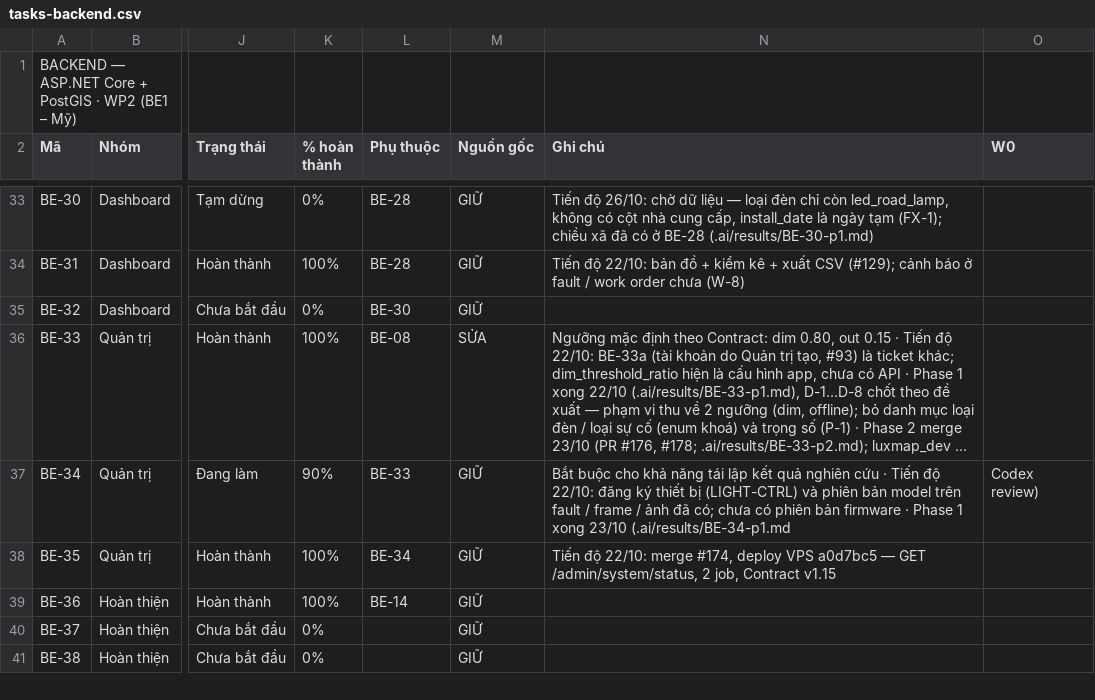
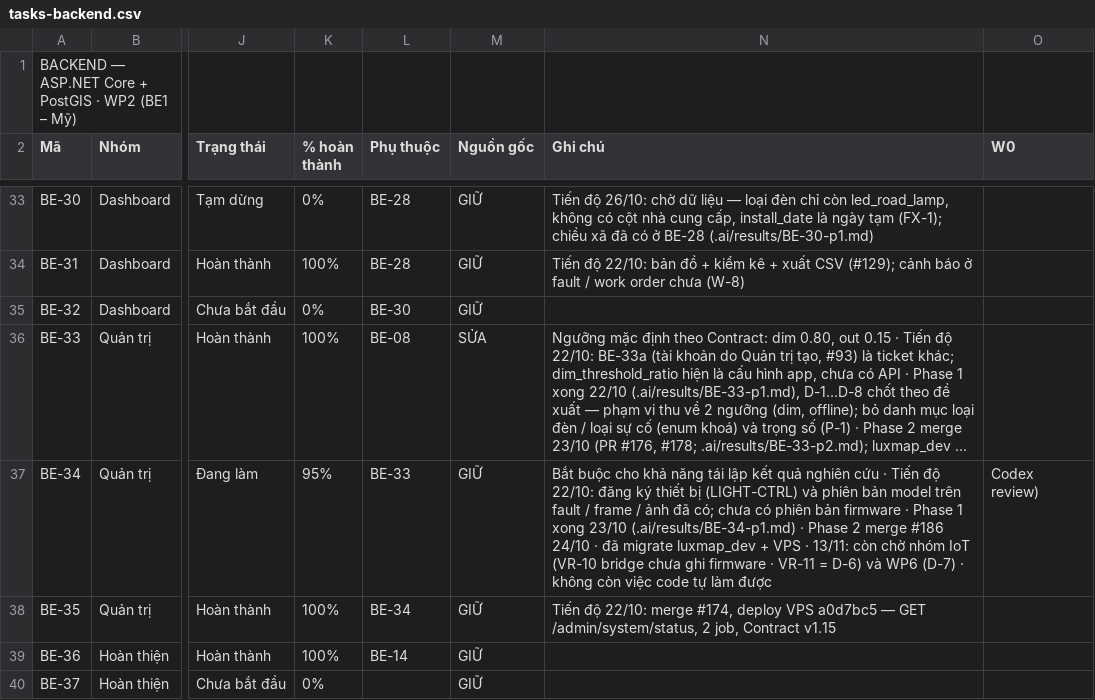
Before and after one commit to LuxMapLabs/luxmap_backend, a CSV file: docs/tasks-backend.csv, drawn as a sheet; only a part is shown, gaps mark what is left out; the shorter side is filled out with more unchanged rows; long unchanged cells end in …; the diff names each change by its address in the sheet, - before the commit and + after, or states it on an @@ line.

Commit message:
docs(drift): record that the IoT bridge path stores no firmware version (BE-34 VR-10…VR-12)
The bridge (Modules.IOT + IotBridge) keeps telemetry in its own SQLite
with no firmware field, and the gateway heartbeat is a bare "1". The
MQTT heartbeat that does carry firmware (VR-5) only runs with
Lighting__Channel=mqtt, which production does not set, so no path
records firmware today. VR-10 proposes the fix for the IoT team, VR-11
turns D-6 into the old-path-or-bridge question, VR-12 notes the lamp
count diagnosis is unversioned but not stored.

BE-34 moves to 95% in the task list: what is left waits on the IoT team
and WP6. The BE-34 scratch database has been dropped.

```diff
--- a/docs/tasks-backend.csv
+++ b/docs/tasks-backend.csv
-K37 (% hoàn thành): 90%
+K37 (% hoàn thành): 95%
-N37 (Ghi chú): …xong 23/10 (.ai/results/BE-34-p1.md
+N37 (Ghi chú): …xong 23/10 (.ai/results/BE-34-p1.md) · Phase 2 merge #186 24/10 · đã migrate luxmap_dev + VPS · 13/11: còn chờ nhóm IoT (VR-10 bridge chưa ghi firmware · VR-11 = D-6) và WP6 (D-7) · không còn việc code tự làm được
```
Also changed, not shown: 4 other files.
